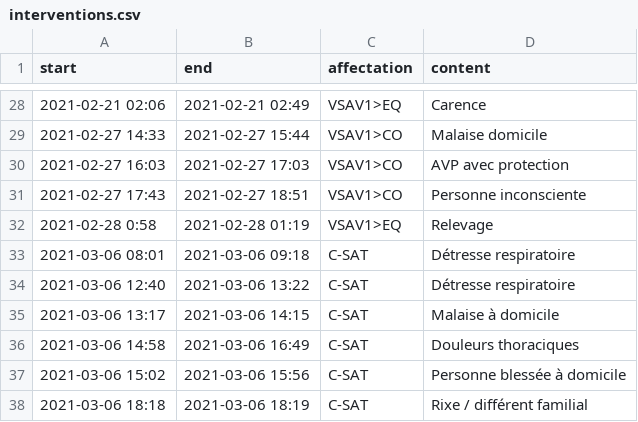
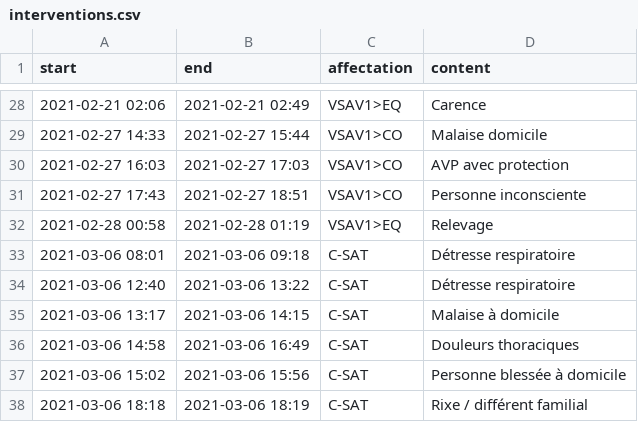
Before and after one commit to Mikaciu/Mikaciu.github.io, a CSV file: timeline/_data/source/interventions.csv, drawn as a sheet; only a part is shown, gaps mark what is left out; the diff covers the shown part only.

Commit message:
Update interventions

```diff
--- a/timeline/_data/source/interventions.csv
+++ b/timeline/_data/source/interventions.csv
@@ -31,3 +31,3 @@ start,end,affectation,content
 2021-02-27 17:43,2021-02-27 18:51,VSAV1>CO,Personne inconsciente
-2021-02-28 0:58,2021-02-28 01:19,VSAV1>EQ,Relevage
+2021-02-28 00:58,2021-02-28 01:19,VSAV1>EQ,Relevage
 2021-03-06 08:01,2021-03-06 09:18,C-SAT,Détresse respiratoire
```
Also changed, not shown: 46 added rows elsewhere in this file, 1 other file.
